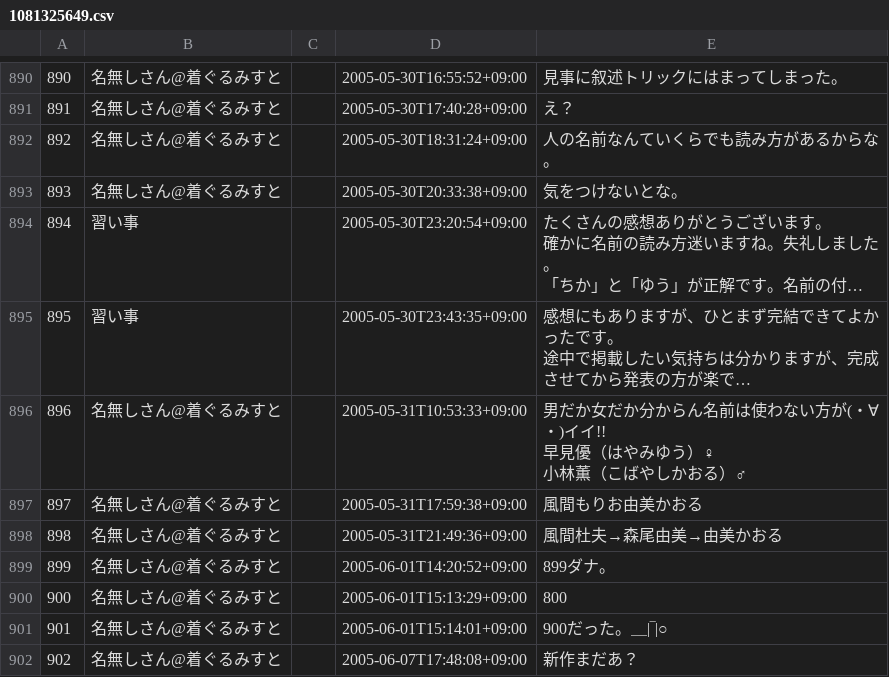
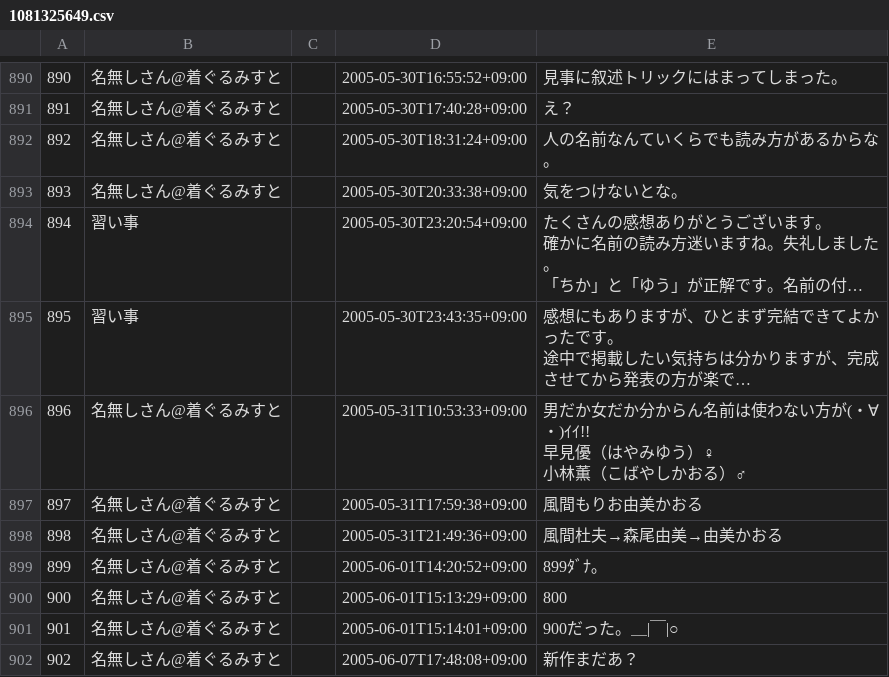
Before and after one commit to qq542vev/kigurumi-novels, a CSV file: docs/src/csv/1081325649.csv, drawn as a sheet; only a part is shown, gaps mark what is left out; long unchanged cells end in …; ↵ is a line break in a cell; the diff covers the shown part only; the diff names each change by its address in the sheet, - before the commit and + after, or states it on an @@ line.

```diff
--- a/docs/src/csv/1081325649.csv
+++ b/docs/src/csv/1081325649.csv
-E896: …・∀・)イイ!! ↵ 早見優…
+E896: …・∀・)ｲｲ!! ↵ 早見優…
-E899: 899ダナ。
+E899: 899ﾀﾞﾅ｡
-E901: 900だった。＿|‾|○
+E901: 900だった。＿|￣|○
```
Also changed, not shown: 183 edited cells elsewhere in this file, docs/src/csv/1067870090.csv, docs/src/csv/1122950720.csv, 4 other files.
